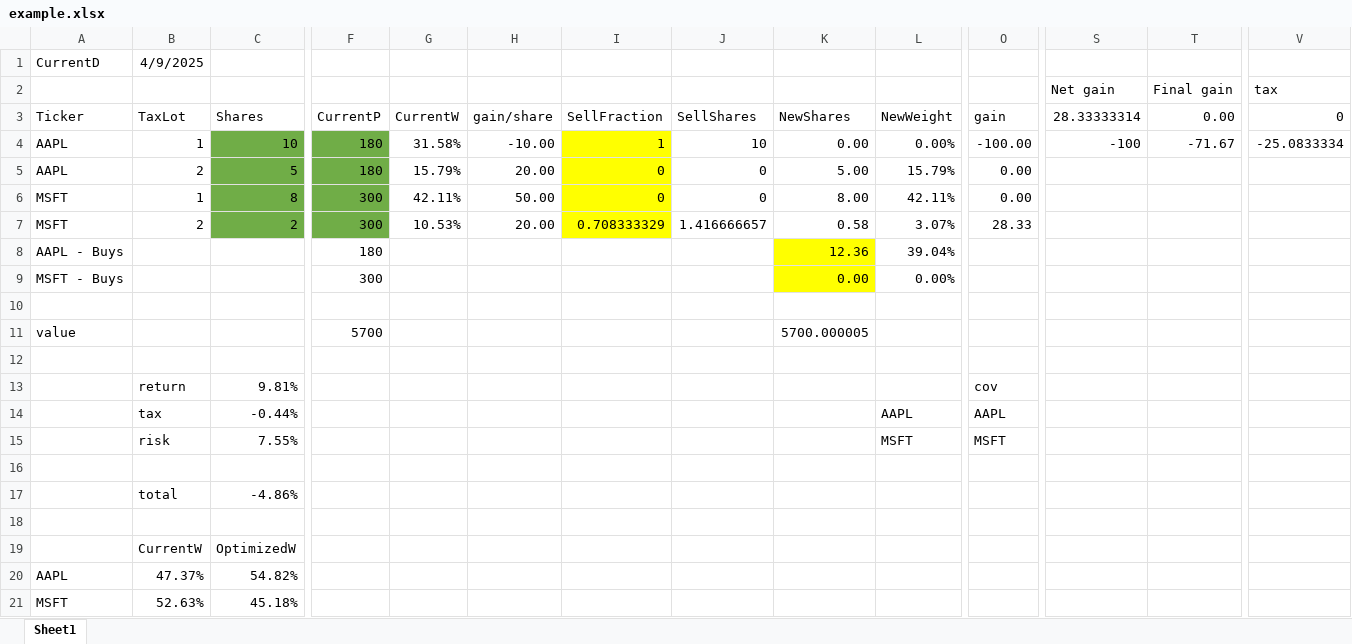
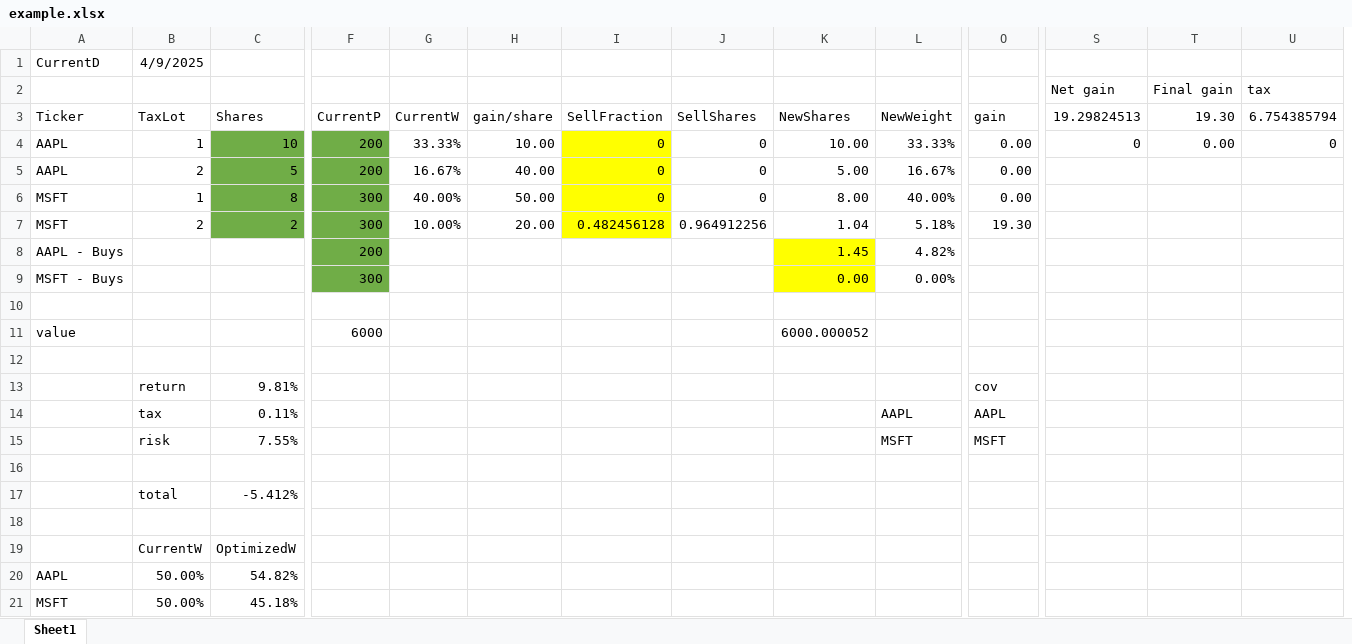
Before and after one commit to cfgackstatter/tax-aware-portfolio, an Excel workbook: example.xlsx, sheet Sheet1, drawn as a sheet; only a part is shown, gaps mark what is left out; values as stored, in another font and other column widths than the file's, no borders; addresses are those after the commit; the diff covers the shown part only; the diff names each change by its address in the sheet, - before the commit and + after, or states it on an @@ line.

```diff
--- a/example.xlsx (sheet Sheet1)
+++ b/example.xlsx (sheet Sheet1)
-S3: 28.33333314
+S3: 19.29824513
-T3: 0.00
+T3: 19.30
-U3: 0
+U3: 6.754385794
-F4:F5 (CurrentP): 180
+F4:F5 (CurrentP): 200
-G4 (CurrentW): 31.58%
+G4 (CurrentW): 33.33%
-H4 (gain/share): -10.00
+H4 (gain/share): 10.00
-I4 (SellFraction): 1
+I4 (SellFraction): 0
-J4 (SellShares): 10
+J4 (SellShares): 0
-K4 (NewShares): 0.00
+K4 (NewShares): 10.00
-L4 (NewWeight): 0.00%
+L4 (NewWeight): 33.33%
-O4 (gain): -100.00
+O4 (gain): 0.00
-S4 (19.29824513): -100
+S4 (19.29824513): 0
-T4 (19.30): -71.67
+T4 (19.30): 0.00
-U4 (6.754385794): -25.0833334
+U4 (6.754385794): 0
-G5 (CurrentW): 15.79%
+G5 (CurrentW): 16.67%
-H5 (gain/share): 20.00
+H5 (gain/share): 40.00
-L5 (NewWeight): 15.79%
+L5 (NewWeight): 16.67%
-G6 (CurrentW): 42.11%
+G6 (CurrentW): 40.00%
-L6 (NewWeight): 42.11%
+L6 (NewWeight): 40.00%
-G7 (CurrentW): 10.53%
+G7 (CurrentW): 10.00%
-I7 (SellFraction): 0.708333329
+I7 (SellFraction): 0.482456128
-J7 (SellShares): 1.416666657
+J7 (SellShares): 0.964912256
-K7 (NewShares): 0.58
+K7 (NewShares): 1.04
-L7 (NewWeight): 3.07%
+L7 (NewWeight): 5.18%
-O7 (gain): 28.33
+O7 (gain): 19.30
-F8 (CurrentP): 180
+F8 (CurrentP): 200
-F8:F9 fill: none
+F8:F9 fill: #70AD47
-K8 (NewShares): 12.36
+K8 (NewShares): 1.45
-L8 (NewWeight): 39.04%
+L8 (NewWeight): 4.82%
-F11 (CurrentP): 5700
+F11 (CurrentP): 6000
-K11 (NewShares): 5700.000005
+K11 (NewShares): 6000.000052
-C14 (Shares): -0.44%
+C14 (Shares): 0.11%
-C17 (Shares): -4.86%
+C17 (Shares): -5.412%
-B20 (TaxLot): 47.37%
+B20 (TaxLot): 50.00%
-B21 (TaxLot): 52.63%
+B21 (TaxLot): 50.00%
```
Also changed, not shown: 1 removed column elsewhere in this sheet, 2 other files.
